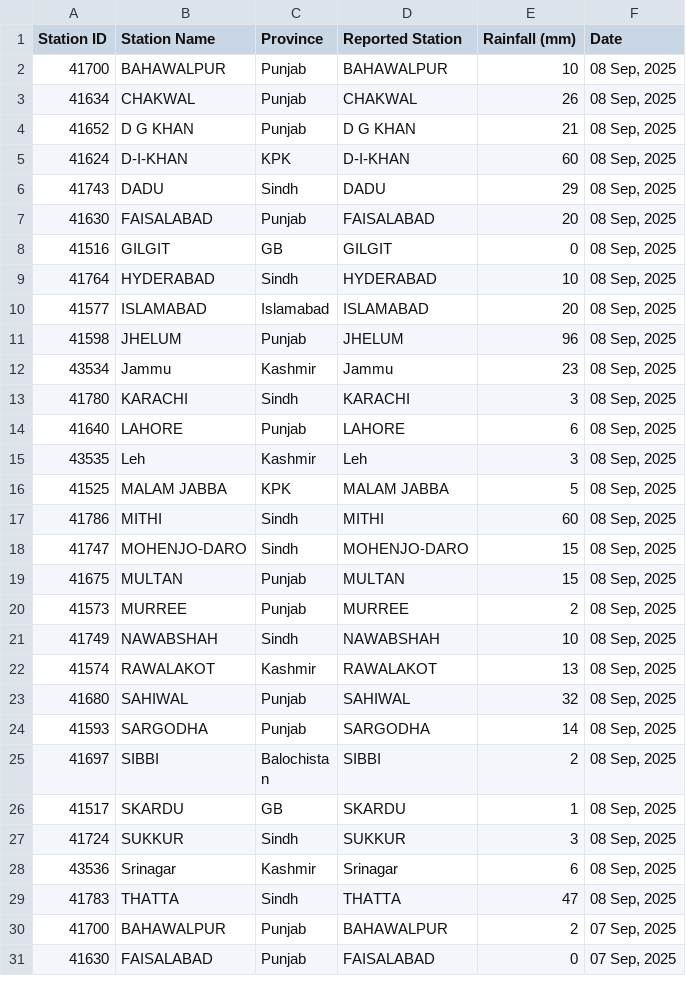
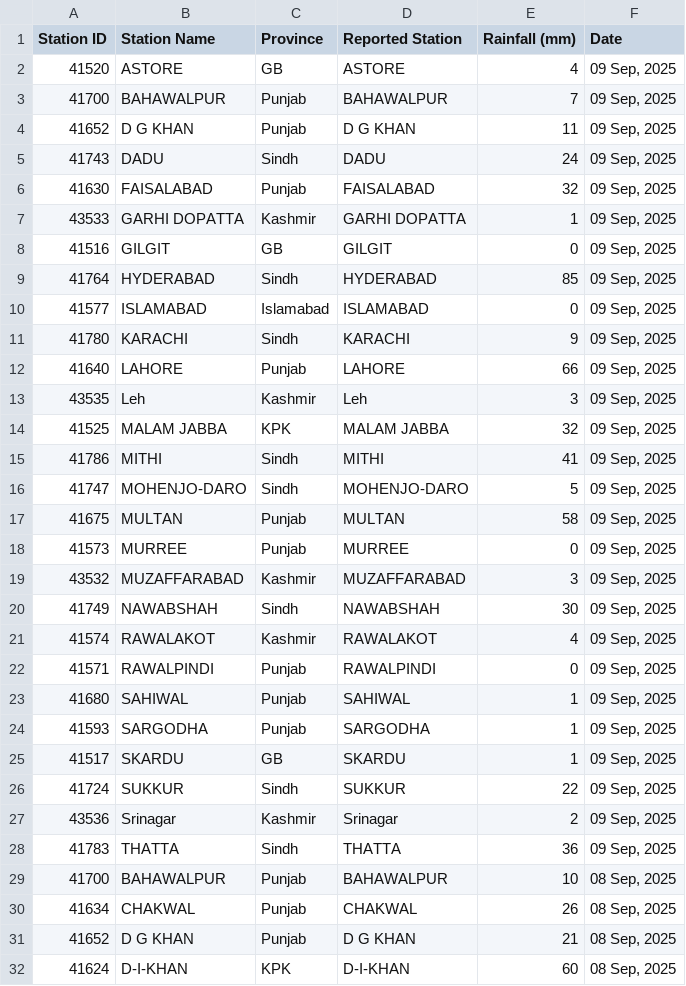
Before and after one commit to muhammadshah10/pakistan-rainfall-scraper, a CSV file: testRainfall.csv, drawn as a sheet; only a part is shown; the shorter side is filled out with more unchanged rows; the diff covers the shown part only; the diff names each change by its address in the sheet, - before the commit and + after, or states it on an @@ line.

```diff
--- a/testRainfall.csv
+++ b/testRainfall.csv
+row 2: 41520 | ASTORE | GB | ASTORE | 4 | 09 Sep, 2025
+row 3: 41700 | BAHAWALPUR | Punjab | BAHAWALPUR | 7 | 09 Sep, 2025
+row 4: 41652 | D G KHAN | Punjab | D G KHAN | 11 | 09 Sep, 2025
+row 5: 41743 | DADU | Sindh | DADU | 24 | 09 Sep, 2025
+row 6: 41630 | FAISALABAD | Punjab | FAISALABAD | 32 | 09 Sep, 2025
+row 7: 43533 | GARHI DOPATTA | Kashmir | GARHI DOPATTA | 1 | 09 Sep, 2025
+row 8: 41516 | GILGIT | GB | GILGIT | 0 | 09 Sep, 2025
+row 9: 41764 | HYDERABAD | Sindh | HYDERABAD | 85 | 09 Sep, 2025
+row 10: 41577 | ISLAMABAD | Islamabad | ISLAMABAD | 0 | 09 Sep, 2025
+row 11: 41780 | KARACHI | Sindh | KARACHI | 9 | 09 Sep, 2025
+row 12: 41640 | LAHORE | Punjab | LAHORE | 66 | 09 Sep, 2025
+row 13: 43535 | Leh | Kashmir | Leh | 3 | 09 Sep, 2025
+row 14: 41525 | MALAM JABBA | KPK | MALAM JABBA | 32 | 09 Sep, 2025
+row 15: 41786 | MITHI | Sindh | MITHI | 41 | 09 Sep, 2025
+row 16: 41747 | MOHENJO-DARO | Sindh | MOHENJO-DARO | 5 | 09 Sep, 2025
+row 17: 41675 | MULTAN | Punjab | MULTAN | 58 | 09 Sep, 2025
+row 18: 41573 | MURREE | Punjab | MURREE | 0 | 09 Sep, 2025
+row 19: 43532 | MUZAFFARABAD | Kashmir | MUZAFFARABAD | 3 | 09 Sep, 2025
+row 20: 41749 | NAWABSHAH | Sindh | NAWABSHAH | 30 | 09 Sep, 2025
+row 21: 41574 | RAWALAKOT | Kashmir | RAWALAKOT | 4 | 09 Sep, 2025
+row 22: 41571 | RAWALPINDI | Punjab | RAWALPINDI | 0 | 09 Sep, 2025
+row 23: 41680 | SAHIWAL | Punjab | SAHIWAL | 1 | 09 Sep, 2025
+row 24: 41593 | SARGODHA | Punjab | SARGODHA | 1 | 09 Sep, 2025
+row 25: 41517 | SKARDU | GB | SKARDU | 1 | 09 Sep, 2025
+row 26: 41724 | SUKKUR | Sindh | SUKKUR | 22 | 09 Sep, 2025
+row 27: 43536 | Srinagar | Kashmir | Srinagar | 2 | 09 Sep, 2025
+row 28: 41783 | THATTA | Sindh | THATTA | 36 | 09 Sep, 2025
```
Also changed, not shown: 1 edited cell elsewhere in this file.
